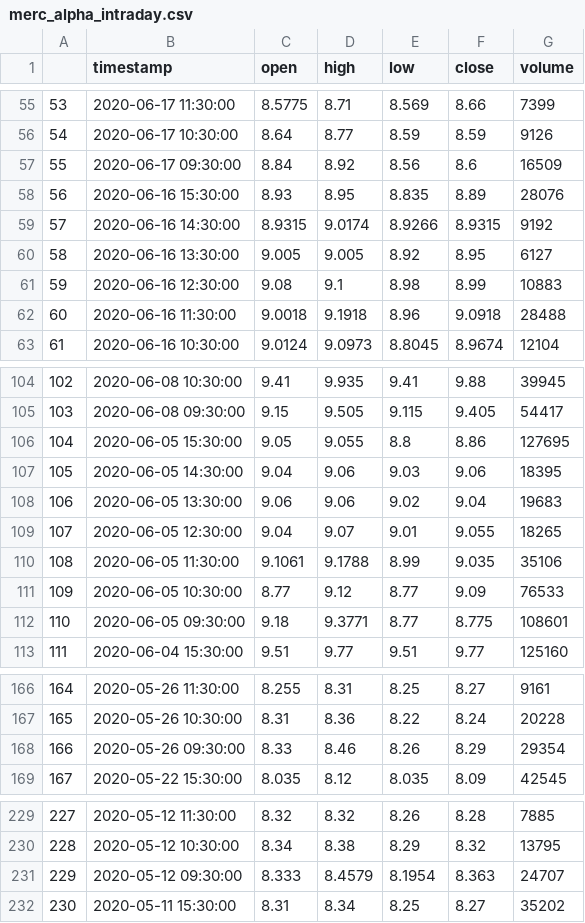
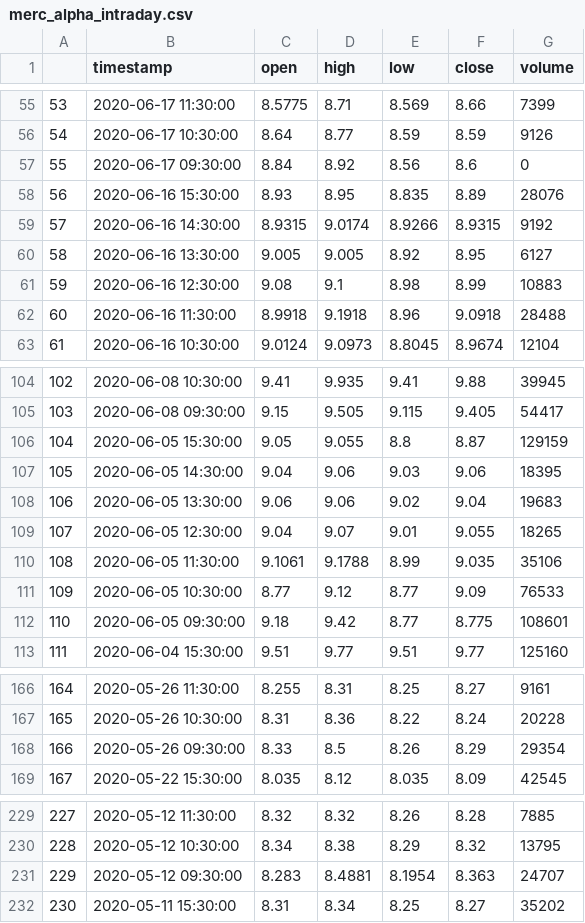
Before and after one commit to emilurosev/Stock-Data, a CSV file: results/merc_alpha_intraday.csv, drawn as a sheet; only a part is shown, gaps mark what is left out; the diff covers the shown part only.

```diff
--- a/results/merc_alpha_intraday.csv
+++ b/results/merc_alpha_intraday.csv
@@ -56,3 +56,3 @@
 54,2020-06-17 10:30:00,8.64,8.77,8.59,8.59,9126
-55,2020-06-17 09:30:00,8.84,8.92,8.56,8.6,16509
+55,2020-06-17 09:30:00,8.84,8.92,8.56,8.6,0
 56,2020-06-16 15:30:00,8.93,8.95,8.835,8.89,28076
@@ -61,3 +61,3 @@
 59,2020-06-16 12:30:00,9.08,9.1,8.98,8.99,10883
-60,2020-06-16 11:30:00,9.0018,9.1918,8.96,9.0918,28488
+60,2020-06-16 11:30:00,8.9918,9.1918,8.96,9.0918,28488
 61,2020-06-16 10:30:00,9.0124,9.0973,8.8045,8.9674,12104
@@ -105,3 +105,3 @@
 103,2020-06-08 09:30:00,9.15,9.505,9.115,9.405,54417
-104,2020-06-05 15:30:00,9.05,9.055,8.8,8.86,127695
+104,2020-06-05 15:30:00,9.05,9.055,8.8,8.87,129159
 105,2020-06-05 14:30:00,9.04,9.06,9.03,9.06,18395
@@ -111,3 +111,3 @@
 109,2020-06-05 10:30:00,8.77,9.12,8.77,9.09,76533
-110,2020-06-05 09:30:00,9.18,9.3771,8.77,8.775,108601
+110,2020-06-05 09:30:00,9.18,9.42,8.77,8.775,108601
 111,2020-06-04 15:30:00,9.51,9.77,9.51,9.77,125160
@@ -167,3 +167,3 @@
 165,2020-05-26 10:30:00,8.31,8.36,8.22,8.24,20228
-166,2020-05-26 09:30:00,8.33,8.46,8.26,8.29,29354
+166,2020-05-26 09:30:00,8.33,8.5,8.26,8.29,29354
 167,2020-05-22 15:30:00,8.035,8.12,8.035,8.09,42545
@@ -230,3 +230,3 @@
 228,2020-05-12 10:30:00,8.34,8.38,8.29,8.32,13795
-229,2020-05-12 09:30:00,8.333,8.4579,8.1954,8.363,24707
+229,2020-05-12 09:30:00,8.283,8.4881,8.1954,8.363,24707
 230,2020-05-11 15:30:00,8.31,8.34,8.25,8.27,35202
```
Also changed, not shown: 21 edited cells elsewhere in this file, results/aapl_alpha_intraday.csv, results/goog_alpha_intraday.csv, 3 other files.
